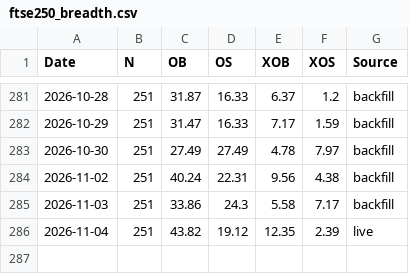
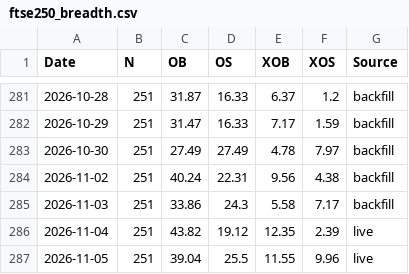
Before and after one commit to Markmark5/Database, a CSV file: data/breadth/ftse250_breadth.csv, drawn as a sheet; only a part is shown, gaps mark what is left out; the diff names each change by its address in the sheet, - before the commit and + after, or states it on an @@ line.

```diff
--- a/data/breadth/ftse250_breadth.csv
+++ b/data/breadth/ftse250_breadth.csv
+row 287: 2026-11-05 | 251 | 39.04 | 25.5 | 11.55 | 9.96 | live
```
Also changed, not shown: data/breadth/ftse250_latest.csv, data/breadth/smallcap_breadth.csv, 2 other files.
